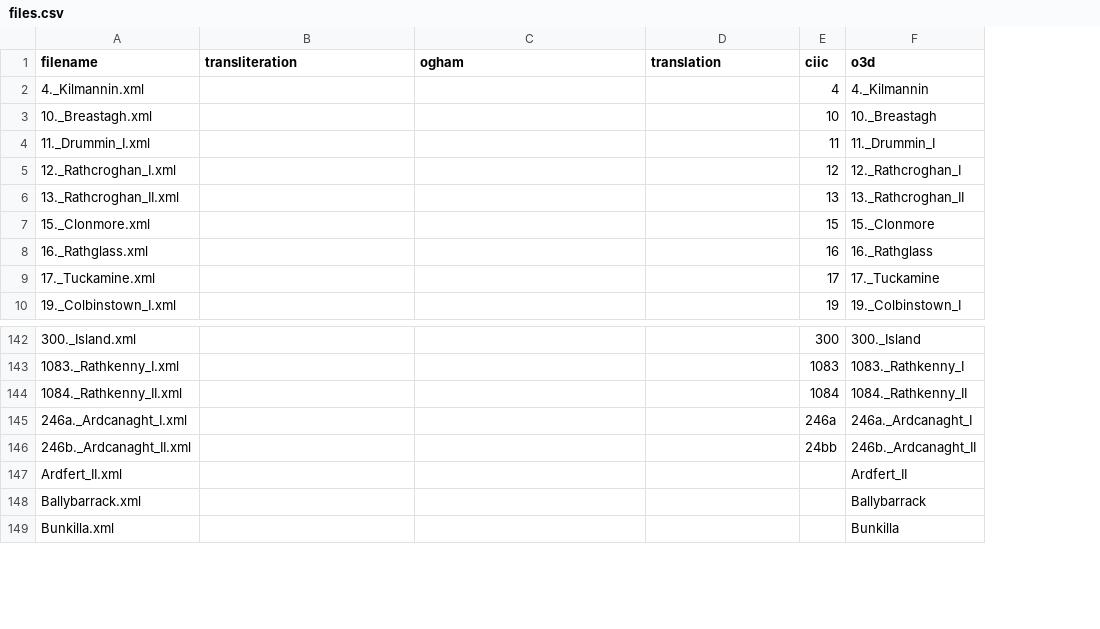
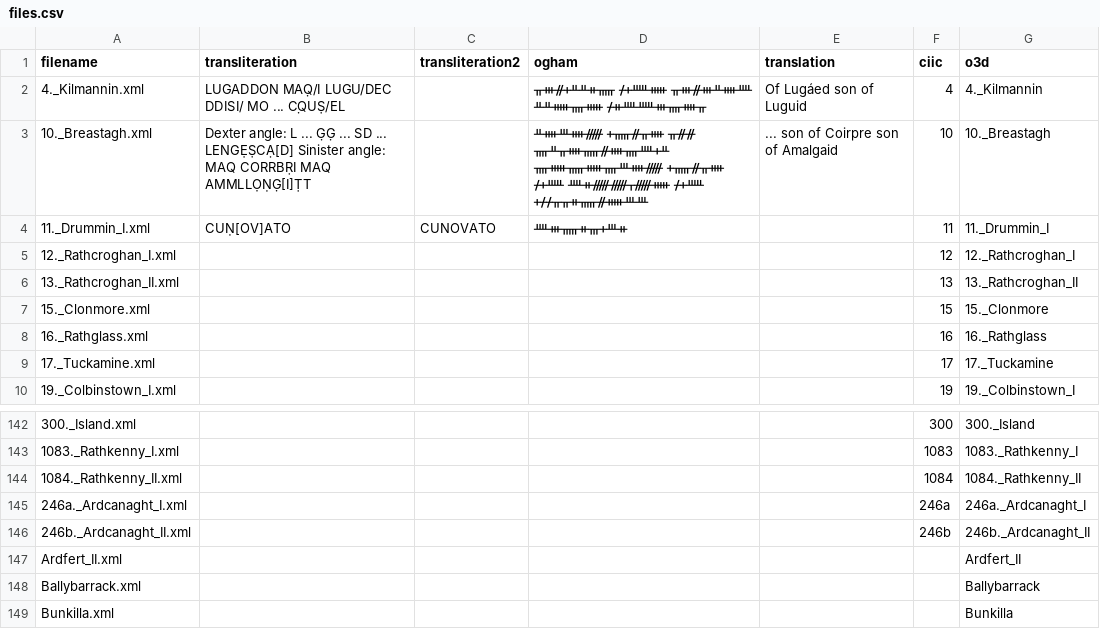
Before and after one commit to FellowsFreiesWissen/Ogham, a CSV file: data_raw/ogham3d/files.csv, drawn as a sheet; only a part is shown, gaps mark what is left out; addresses are those after the commit; the diff names each change by its address in the sheet, - before the commit and + after, or states it on an @@ line.

Commit message:
Update files.csv

```diff
--- a/data_raw/ogham3d/files.csv
+++ b/data_raw/ogham3d/files.csv
+column C (transliteration2), row 4: CUNOVATO
-B2 (transliteration): (empty)
+B2 (transliteration): LUGADDON MAQ̣/I LUGU/DEC DDISI/ MO ... C̣QUṢ/EL
-D2 (ogham): (empty)
+D2 (ogham): ᚂᚒᚌᚐᚇᚇᚑᚅ ᚋᚐᚊᚔ ᚂᚒᚌᚒᚇᚓᚉ ᚇᚇᚔᚄᚔ ᚋᚑᚉᚊᚒᚄᚓᚂ
-E2 (translation): (empty)
+E2 (translation): Of Lugáed son of Luguid
-B3 (transliteration): (empty)
+B3 (transliteration): Dexter angle: L ... G̣G̣ ... SD ... LENGẸṢCẠ[D] Sinister angle: MAQ CORRBṚI MAQ AMMLLỌṆG̣[I]ṬT
-D3 (ogham): (empty)
+D3 (ogham): ᚇᚓᚈᚓᚏ ᚐᚅᚌᚂᚓ ᚂᚌᚌ ᚄᚇᚂᚓᚅᚌᚓᚄᚉᚐᚇ ᚄᚔᚅᚔᚄᚈᚓᚏ ᚐᚅᚌᚂᚓ ᚋᚐᚊ ᚉᚑᚏᚏᚁᚏᚔ ᚋᚐᚊ ᚐᚋᚋᚂᚂᚑᚅᚌᚔᚈᚈ
-E3 (translation): (empty)
+E3 (translation): ... son of Coirpre son of Amalgaid
-B4 (transliteration): (empty)
+B4 (transliteration): CUṆ[OV]ATO
-D4 (ogham): (empty)
+D4 (ogham): ᚉᚒᚅᚑᚃᚐᚈᚑ
-F146 (ciic): 24bb
+F146 (ciic): 246b
```
